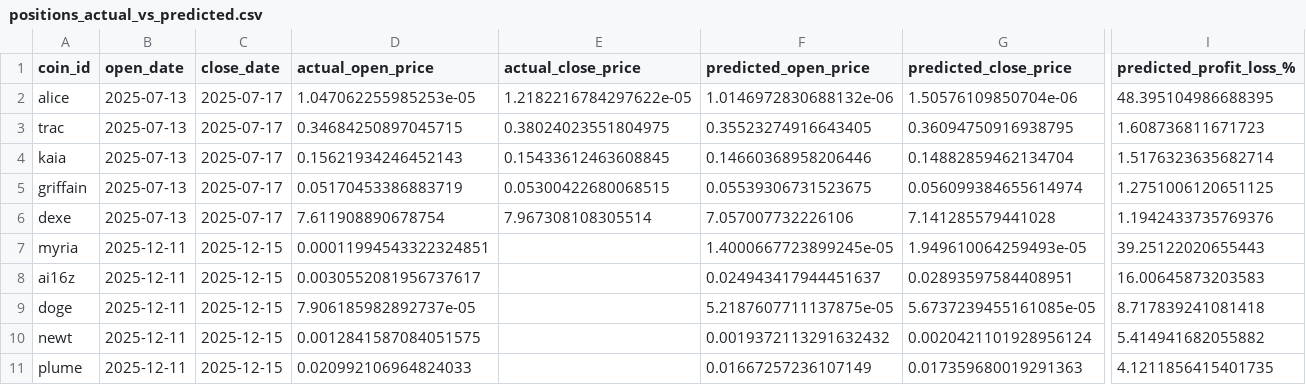
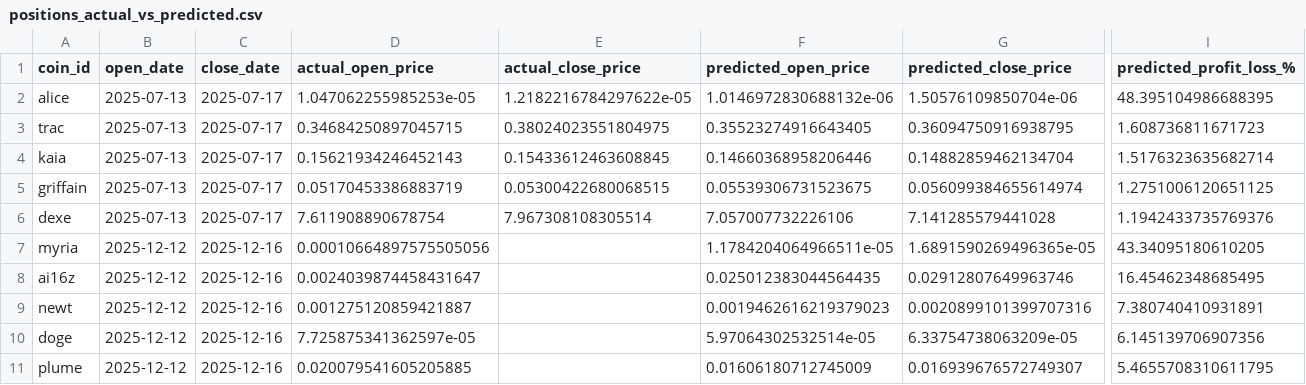
Before and after one commit to tamonashroy/price-prediction-app, a CSV file: positions_actual_vs_predicted.csv, drawn as a sheet; only a part is shown, gaps mark what is left out; removed rows and columns are numbered as before the commit, all else as after; rows hold the shown columns only; the diff names each change by its address in the sheet, - before the commit and + after, or states it on an @@ line.

```diff
--- a/positions_actual_vs_predicted.csv
+++ b/positions_actual_vs_predicted.csv
-B7:B8 (open_date): 2025-12-11
+B7:B8 (open_date): 2025-12-12
-C7:C8 (close_date): 2025-12-15
+C7:C8 (close_date): 2025-12-16
-D7 (actual_open_price): 0.00011994543322324851
+D7 (actual_open_price): 0.00010664897575505056
-F7 (predicted_open_price): 1.4000667723899245e-05
+F7 (predicted_open_price): 1.1784204064966511e-05
-G7 (predicted_close_price): 1.949610064259493e-05
+G7 (predicted_close_price): 1.6891590269496365e-05
-I7 (predicted_profit_loss_%): 39.25122020655443
+I7 (predicted_profit_loss_%): 43.34095180610205
-D8 (actual_open_price): 0.0030552081956737617
+D8 (actual_open_price): 0.0024039874458431647
-F8 (predicted_open_price): 0.024943417944451637
+F8 (predicted_open_price): 0.025012383044564435
-G8 (predicted_close_price): 0.02893597584408951
+G8 (predicted_close_price): 0.02912807649963746
-I8 (predicted_profit_loss_%): 16.00645873203583
+I8 (predicted_profit_loss_%): 16.45462348685495
-row 9: doge | 2025-12-11 | 2025-12-15 | 7.906185982892737e-05 |  | 5.2187607711137875e-05 | 5.6737239455161085e-05 | 8.717839241081418
-B9 (open_date): 2025-12-11
+B9 (open_date): 2025-12-12
-C9 (close_date): 2025-12-15
+C9 (close_date): 2025-12-16
-D9 (actual_open_price): 0.0012841587084051575
+D9 (actual_open_price): 0.001275120859421887
-F9 (predicted_open_price): 0.0019372113291632432
+F9 (predicted_open_price): 0.0019462616219379023
-G9 (predicted_close_price): 0.0020421101928956124
+G9 (predicted_close_price): 0.0020899101399707316
-I9 (predicted_profit_loss_%): 5.414941682055882
+I9 (predicted_profit_loss_%): 7.380740410931891
+row 10: doge | 2025-12-12 | 2025-12-16 | 7.725875341362597e-05 |  | 5.97064302532514e-05 | 6.33754738063209e-05 | 6.145139706907356
-B11 (open_date): 2025-12-11
+B11 (open_date): 2025-12-12
-C11 (close_date): 2025-12-15
+C11 (close_date): 2025-12-16
-D11 (actual_open_price): 0.020992106964824033
+D11 (actual_open_price): 0.020079541605205885
-F11 (predicted_open_price): 0.01667257236107149
+F11 (predicted_open_price): 0.01606180712745009
-G11 (predicted_close_price): 0.017359680019291363
+G11 (predicted_close_price): 0.016939676572749307
-I11 (predicted_profit_loss_%): 4.1211856415401735
+I11 (predicted_profit_loss_%): 5.4655708310611795
```
Also changed, not shown: batch_5day_predictions.csv, batch_last5_actual_vs_predicted.csv, 2 other files.
